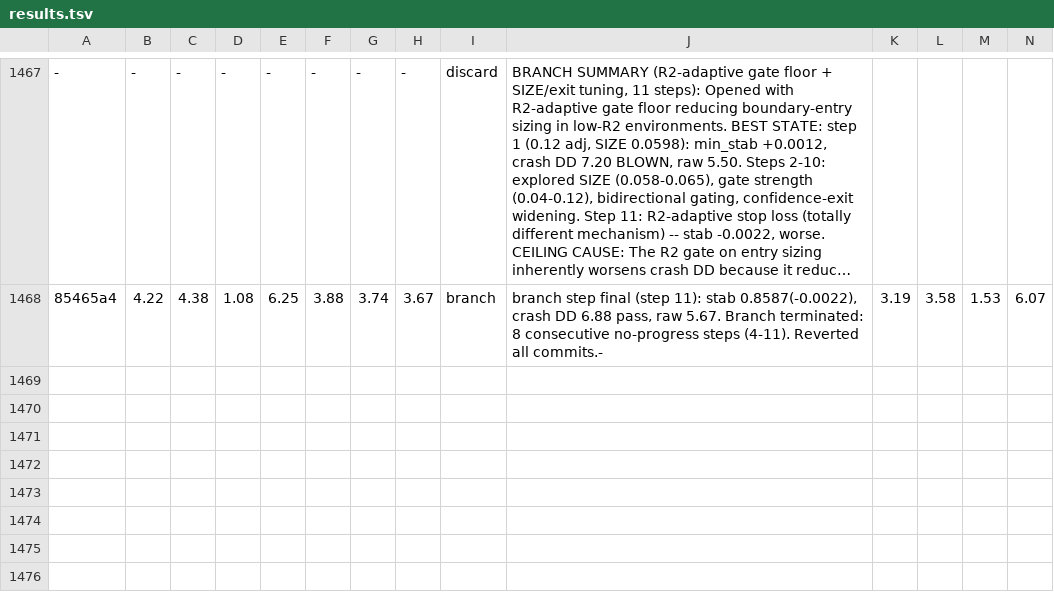
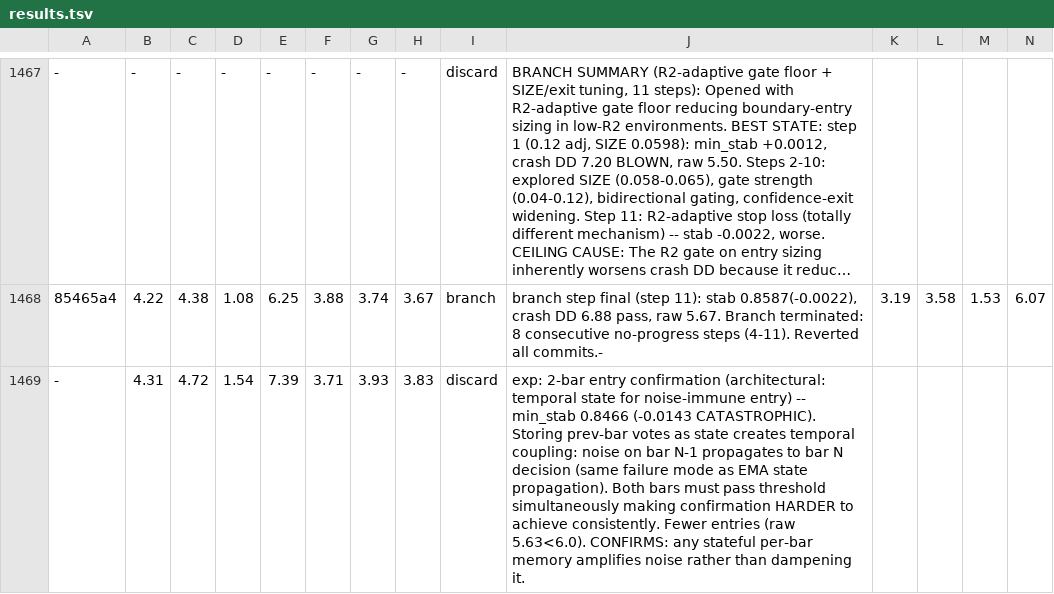
Before and after one commit to dragonkid/auto-researchtrading, a TSV file: results.tsv, drawn as a sheet; only a part is shown, gaps mark what is left out; long unchanged cells end in …; rows hold the shown columns only; the diff names each change by its address in the sheet, - before the commit and + after, or states it on an @@ line.

```diff
--- a/results.tsv
+++ b/results.tsv
+row 1469: - | 4.31 | 4.72 | 1.54 | 7.39 | 3.71 | 3.93 | 3.83 | discard | exp: 2-bar entry confirmation (architectural: temporal state for noise-immune entry) -- min_stab 0.8466 (-0.0143 CATASTROPHIC). Storing prev-bar votes as state creates temporal coupling: noise on bar N-1 propagates to bar N decision (same failure mode as EMA state propagation). Both bars must pass threshold simultaneously making confirmation HARDER to achieve consistently. Fewer entries (raw 5.63<6.0). CONFIRMS: any stateful per-bar memory amplifies noise rather than dampening it.
```
Also changed, not shown: 1 other file.
